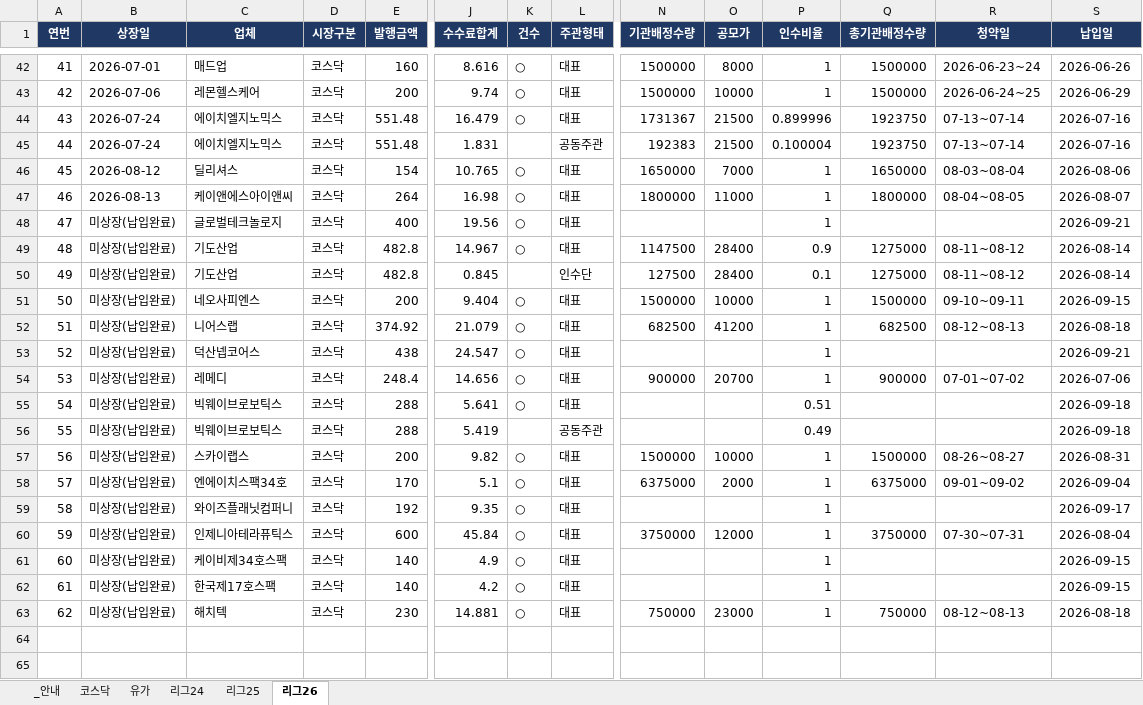
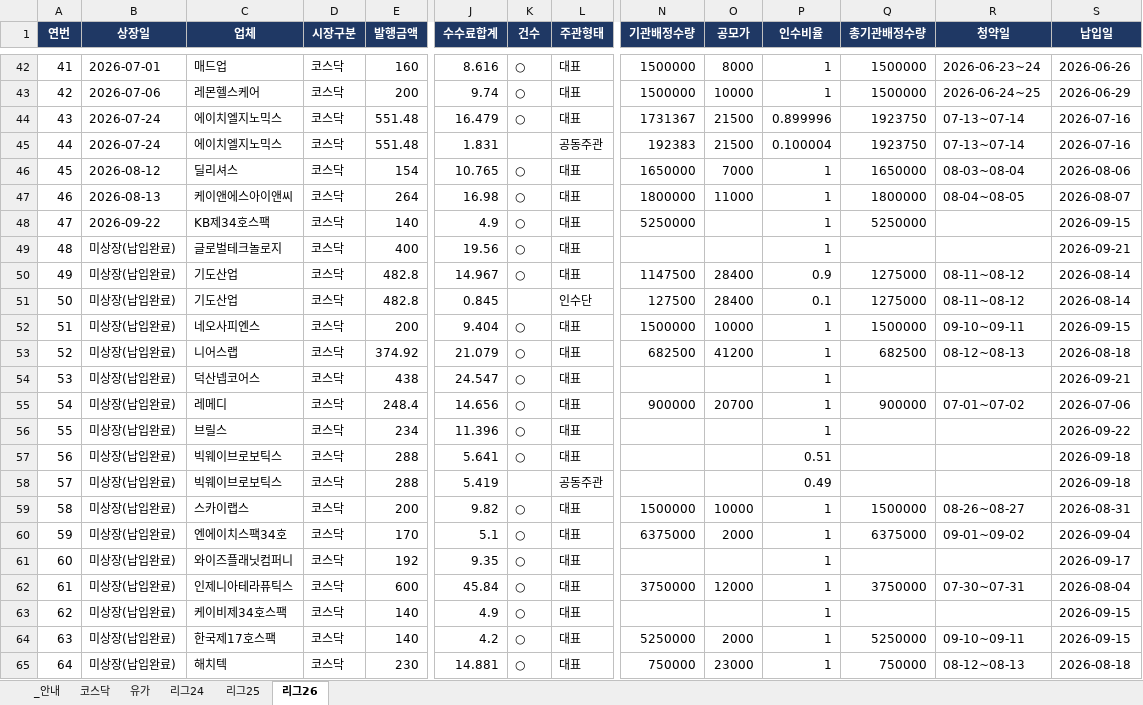
Before and after one commit to history-dungeon-user/IPO-MARKET-REVIEW, an Excel workbook: IPO_Rawdata_master.xlsx, sheet 리그26, drawn as a sheet; only a part is shown, gaps mark what is left out; values as stored, in another font and other column widths than the file's, no borders; addresses are those after the commit; rows hold the shown columns only; the diff names each change by its address in the sheet, - before the commit and + after, or states it on an @@ line.

```diff
--- a/IPO_Rawdata_master.xlsx (sheet 리그26)
+++ b/IPO_Rawdata_master.xlsx (sheet 리그26)
+row 48: 47 | 2026-09-22 | KB제34호스팩 | 코스닥 | 140 | 4.9 | ○ | 대표 | 5250000 |  | 1 | 5250000 |  | 2026-09-15
@@ column A (연번) renumbered from row 49 down @@
+row 56: 55 | 미상장(납입완료) | 브릴스 | 코스닥 | 234 | 11.396 | ○ | 대표 |  |  | 1 |  |  | 2026-09-22
-N64 (기관배정수량): (empty)
+N64 (기관배정수량): 5250000
-O64 (공모가): (empty)
+O64 (공모가): 2000
-Q64 (총기관배정수량): (empty)
+Q64 (총기관배정수량): 5250000
-R64 (청약일): (empty)
+R64 (청약일): 09-10~09-11
```
Also changed, not shown: IPO_analysis.xlsx, 11 other files.
